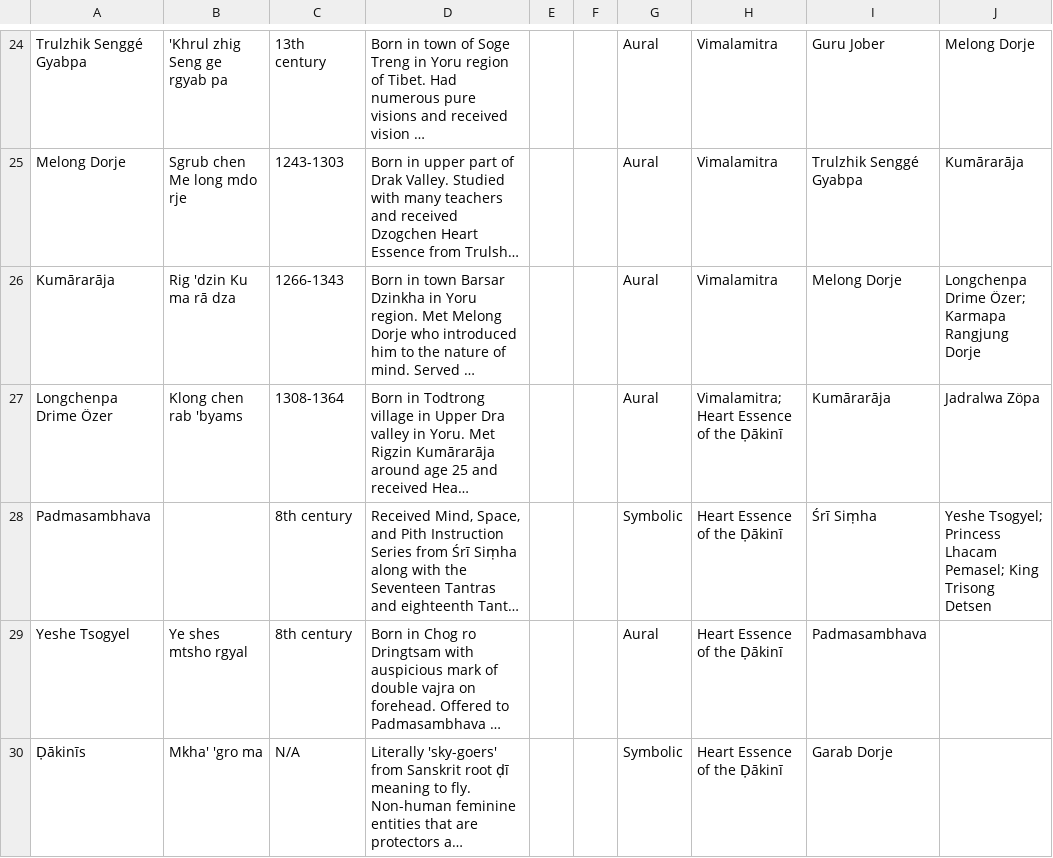
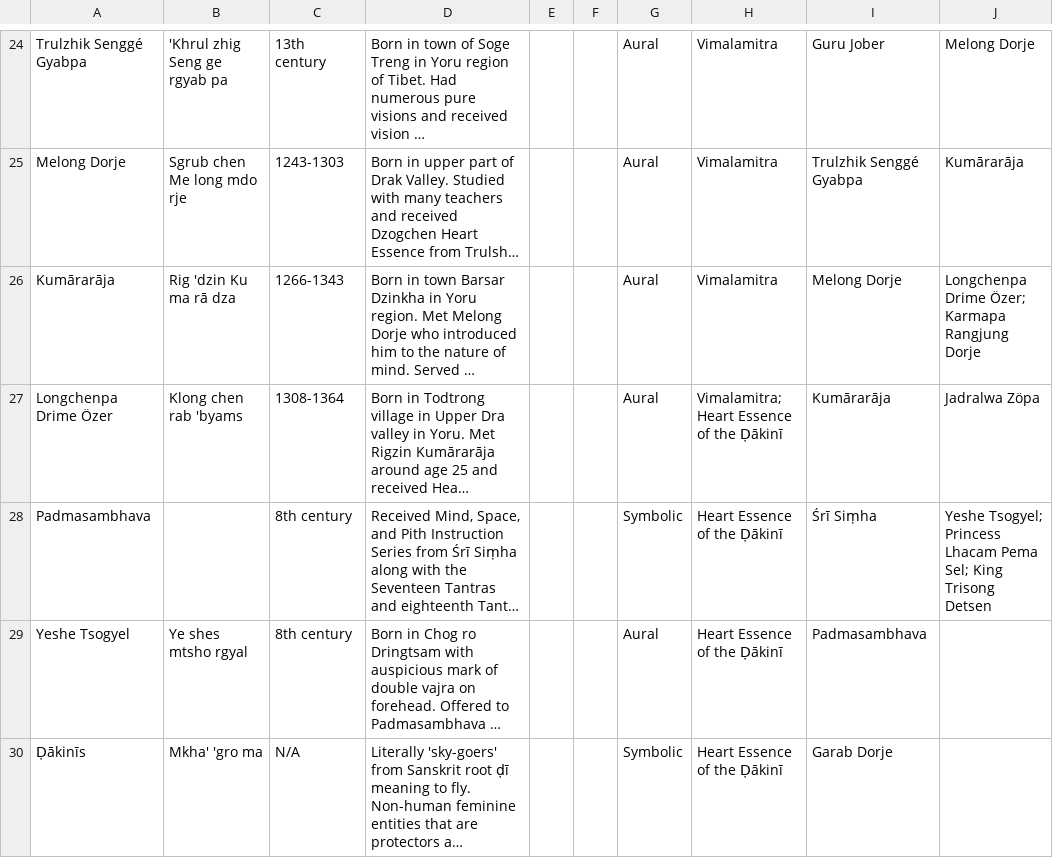
Before and after one commit to aftab-h/buddhist-lineage-tree-for-web, a CSV file: data/dzogchen_lineage.csv, drawn as a sheet; only a part is shown, gaps mark what is left out; long unchanged cells end in …; the diff covers the shown part only; the diff names each change by its address in the sheet, - before the commit and + after, or states it on an @@ line.

Commit message:
better csv

```diff
--- a/data/dzogchen_lineage.csv
+++ b/data/dzogchen_lineage.csv
-J28: …Princess Lhacam Pemasel; King Trisong…
+J28: …Princess Lhacam Pema Sel; King Trisong…
```
Also changed, not shown: 1 removed row and 14 edited cells elsewhere in this file.
